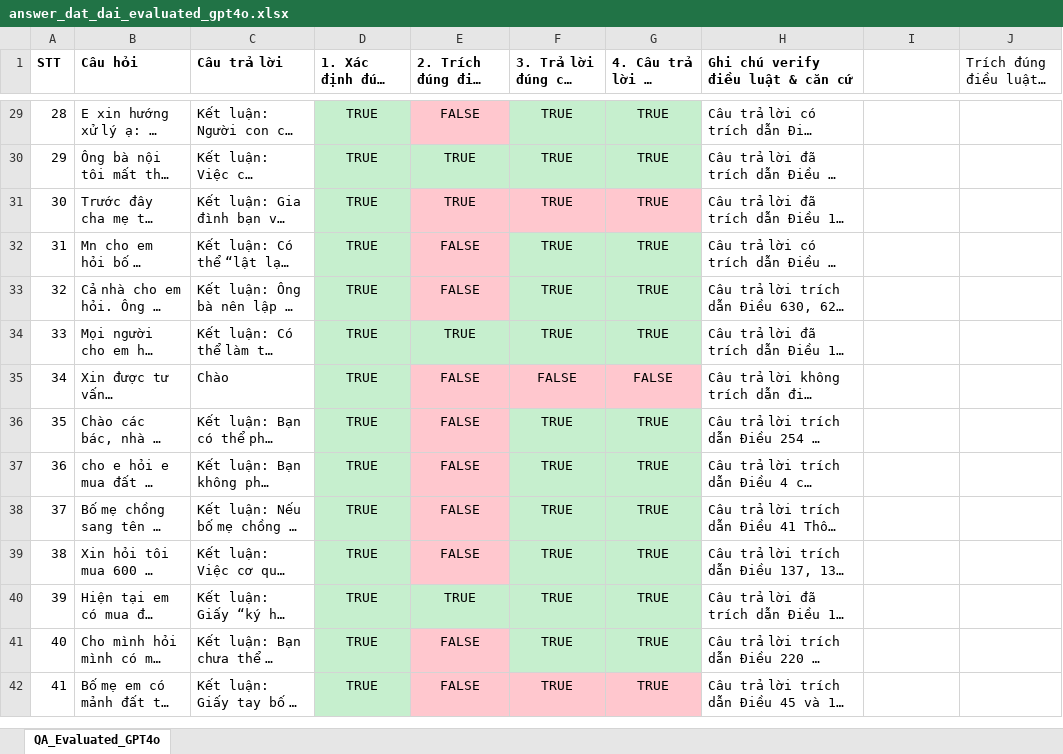
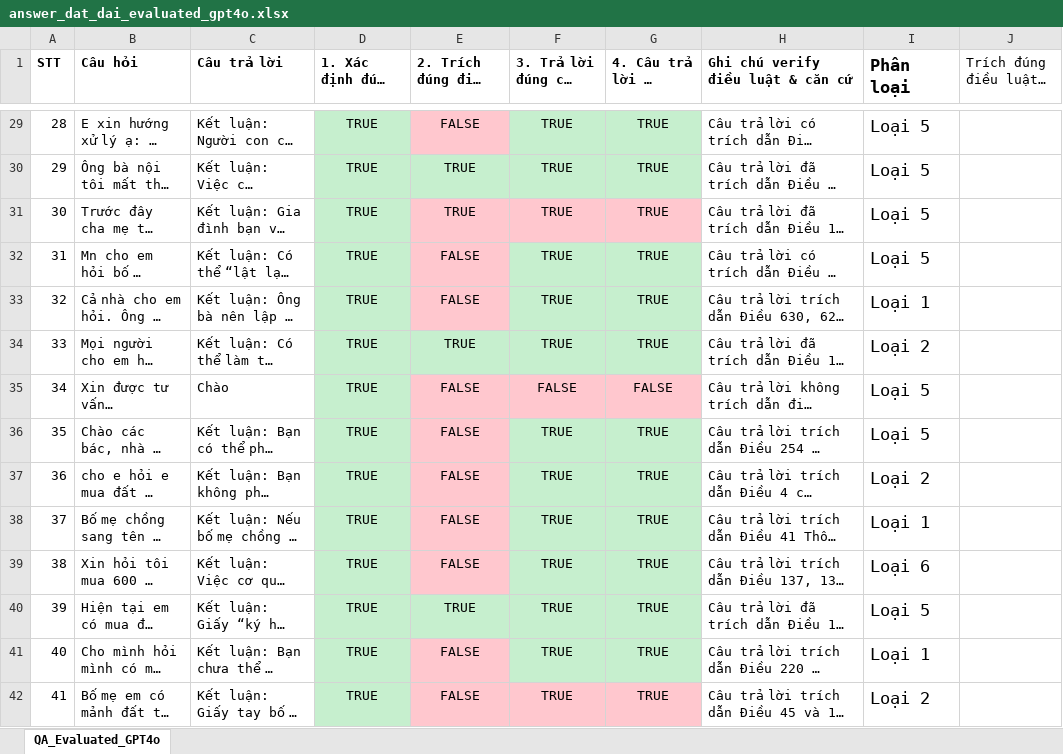
Before and after one commit to bighousevn/Rag_Graph_LawLaw, an Excel workbook: emlaw_crawler/answer_dat_dai_evaluated_gpt4o.xlsx, sheet QA_Evaluated_GPT4o, drawn as a sheet; only a part is shown, gaps mark what is left out; long unchanged cells end in …; values as stored, in another font and other column widths than the file's, no borders; the diff covers the shown part only; the diff names each change by its address in the sheet, - before the commit and + after, or states it on an @@ line.

Commit message:
chore: update evaluated dataset for answer_dat_dai with GPT-4o results

```diff
--- a/emlaw_crawler/answer_dat_dai_evaluated_gpt4o.xlsx (sheet QA_Evaluated_GPT4o)
+++ b/emlaw_crawler/answer_dat_dai_evaluated_gpt4o.xlsx (sheet QA_Evaluated_GPT4o)
-I1: (empty)
+I1: Phân loại
-I29:I32 (Phân loại): (empty)
+I29:I32 (Phân loại): Loại 5
-I33 (Phân loại): (empty)
+I33 (Phân loại): Loại 1
-I34 (Phân loại): (empty)
+I34 (Phân loại): Loại 2
-I35:I36 (Phân loại): (empty)
+I35:I36 (Phân loại): Loại 5
-I37 (Phân loại): (empty)
+I37 (Phân loại): Loại 2
-I38 (Phân loại): (empty)
+I38 (Phân loại): Loại 1
-I39 (Phân loại): (empty)
+I39 (Phân loại): Loại 6
-I40 (Phân loại): (empty)
+I40 (Phân loại): Loại 5
-I41 (Phân loại): (empty)
+I41 (Phân loại): Loại 1
-I42 (Phân loại): (empty)
+I42 (Phân loại): Loại 2
```
Also changed, not shown: 109 edited cells elsewhere in this sheet.
